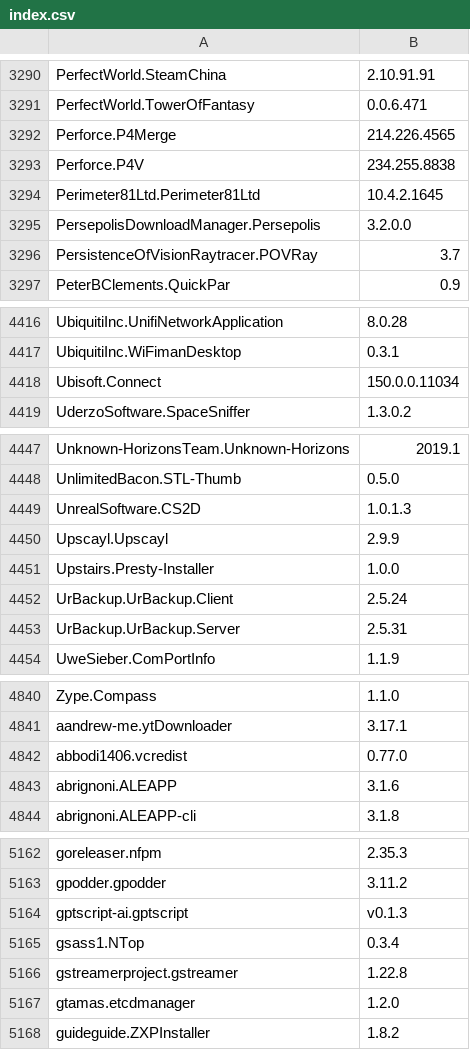
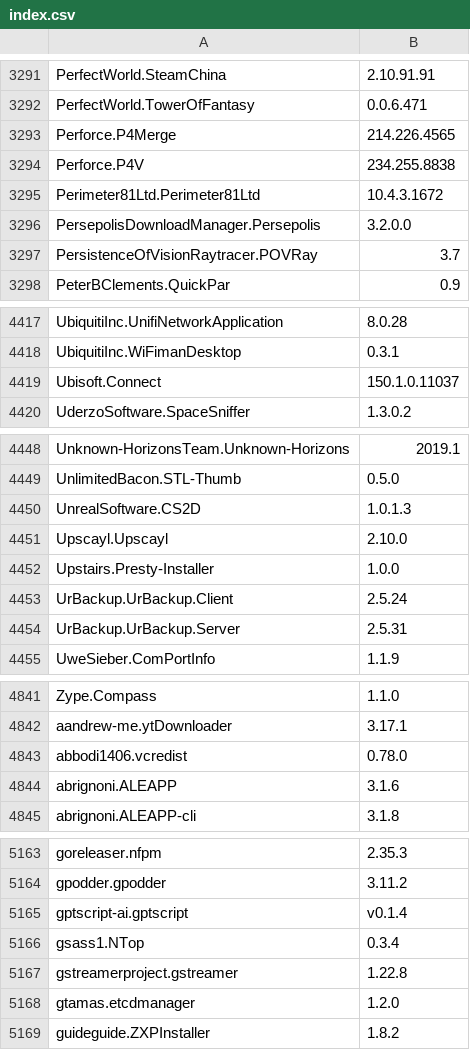
Before and after one commit to svrooij/winget-pkgs-index, a CSV file: index.csv, drawn as a sheet; only a part is shown, gaps mark what is left out; the diff covers the shown part only.

```diff
--- a/index.csv
+++ b/index.csv
@@ -3293,3 +3294,3 @@
 "Perforce.P4V","234.255.8838"
-"Perimeter81Ltd.Perimeter81Ltd","10.4.2.1645"
+"Perimeter81Ltd.Perimeter81Ltd","10.4.3.1672"
 "PersepolisDownloadManager.Persepolis","3.2.0.0"
@@ -4417,3 +4418,3 @@
 "UbiquitiInc.WiFimanDesktop","0.3.1"
-"Ubisoft.Connect","150.0.0.11034"
+"Ubisoft.Connect","150.1.0.11037"
 "UderzoSoftware.SpaceSniffer","1.3.0.2"
@@ -4449,3 +4450,3 @@
 "UnrealSoftware.CS2D","1.0.1.3"
-"Upscayl.Upscayl","2.9.9"
+"Upscayl.Upscayl","2.10.0"
 "Upstairs.Presty-Installer","1.0.0"
@@ -4841,3 +4842,3 @@
 "aandrew-me.ytDownloader","3.17.1"
-"abbodi1406.vcredist","0.77.0"
+"abbodi1406.vcredist","0.78.0"
 "abrignoni.ALEAPP","3.1.6"
@@ -5163,3 +5164,3 @@
 "gpodder.gpodder","3.11.2"
-"gptscript-ai.gptscript","v0.1.3"
+"gptscript-ai.gptscript","v0.1.4"
 "gsass1.NTop","0.3.4"
```
Also changed, not shown: 1 added row, 1 removed row and 10 edited cells elsewhere in this file, 1 other file.
